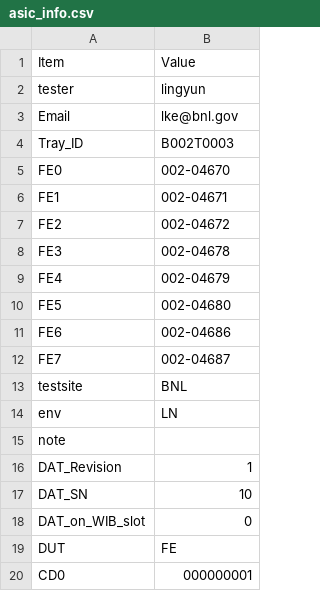
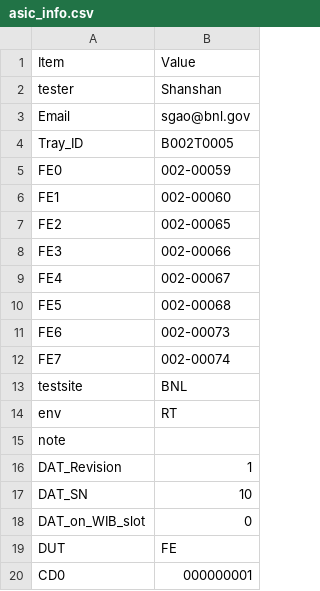
Before and after one commit to sgaobnl/BNL_CE_WIB_SW_QC, a CSV file: readback/asic_info.csv, drawn as a sheet; only a part is shown.

```diff
--- a/readback/asic_info.csv
+++ b/readback/asic_info.csv
@@ -1,15 +1,15 @@
 Item,Value,
-tester,lingyun,
-Email,lke@bnl.gov,
-Tray_ID,B002T0003,
-FE0,002-04670,
-FE1,002-04671,
-FE2,002-04672,
-FE3,002-04678,
-FE4,002-04679,
-FE5,002-04680,
-FE6,002-04686,
-FE7,002-04687,
+tester,Shanshan,
+Email,sgao@bnl.gov,
+Tray_ID,B002T0005,
+FE0,002-00059,
+FE1,002-00060,
+FE2,002-00065,
+FE3,002-00066,
+FE4,002-00067,
+FE5,002-00068,
+FE6,002-00073,
+FE7,002-00074,
 testsite,BNL,
-env,LN,
+env,RT,
 note,,
```
Also changed, not shown: asic_info.csv, 2 other files.
